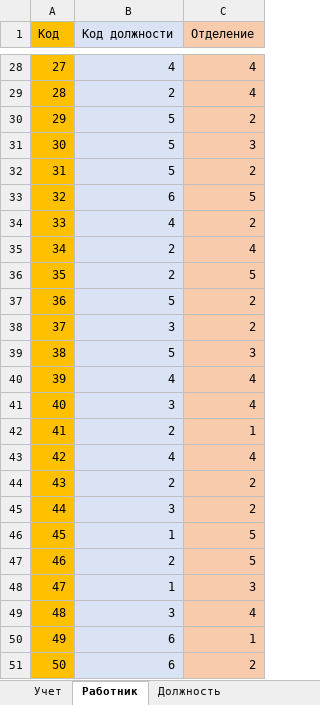
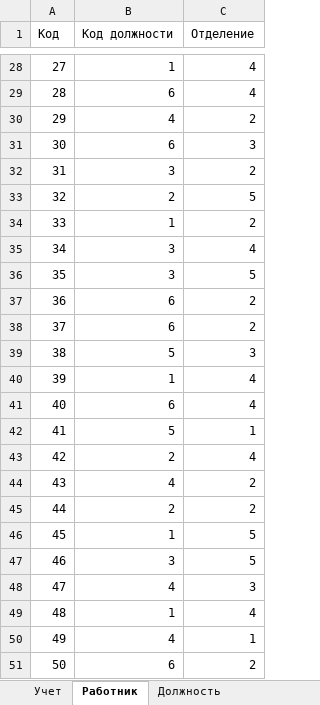
Before and after one commit to KonstantAnxietyTeam/python_project_192, an Excel workbook: Work/Data/db.xlsx, sheet Работник, drawn as a sheet; only a part is shown, gaps mark what is left out; values as stored, in another font and other column widths than the file's, no borders; the diff covers the shown part only; the diff names each change by its address in the sheet, - before the commit and + after, or states it on an @@ line.

```diff
--- a/Work/Data/db.xlsx (sheet Работник)
+++ b/Work/Data/db.xlsx (sheet Работник)
-A1:A51 fill: #FFC000
+A1:A51 fill: none
-B1:B51 fill: #DAE3F3
+B1:B51 fill: none
-C1:C51 fill: #F8CBAD
+C1:C51 fill: none
-B28 (Код должности): 4
+B28 (Код должности): 1
-B29 (Код должности): 2
+B29 (Код должности): 6
-B30 (Код должности): 5
+B30 (Код должности): 4
-B31 (Код должности): 5
+B31 (Код должности): 6
-B32 (Код должности): 5
+B32 (Код должности): 3
-B33 (Код должности): 6
+B33 (Код должности): 2
-B34 (Код должности): 4
+B34 (Код должности): 1
-B35:B36 (Код должности): 2
+B35:B36 (Код должности): 3
-B37 (Код должности): 5
+B37 (Код должности): 6
-B38 (Код должности): 3
+B38 (Код должности): 6
-B40 (Код должности): 4
+B40 (Код должности): 1
-B41 (Код должности): 3
+B41 (Код должности): 6
-B42 (Код должности): 2
+B42 (Код должности): 5
-B43 (Код должности): 4
+B43 (Код должности): 2
-B44 (Код должности): 2
+B44 (Код должности): 4
-B45 (Код должности): 3
+B45 (Код должности): 2
-B47 (Код должности): 2
+B47 (Код должности): 3
-B48 (Код должности): 1
+B48 (Код должности): 4
-B49 (Код должности): 3
+B49 (Код должности): 1
-B50 (Код должности): 6
+B50 (Код должности): 4
```
Also changed, not shown: 25 edited cells and cell formats elsewhere in this sheet, sheet Информация, sheet Учет, sheet Отдел, sheet Должность, hidden cells, 1 other file.
